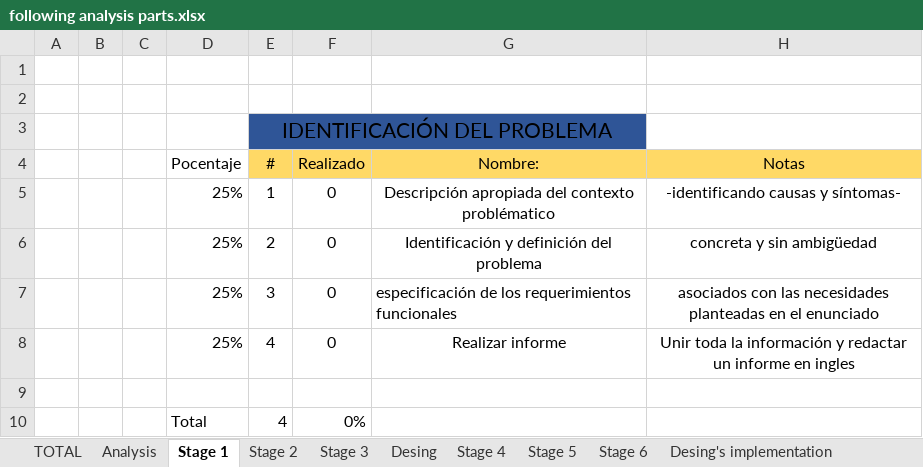
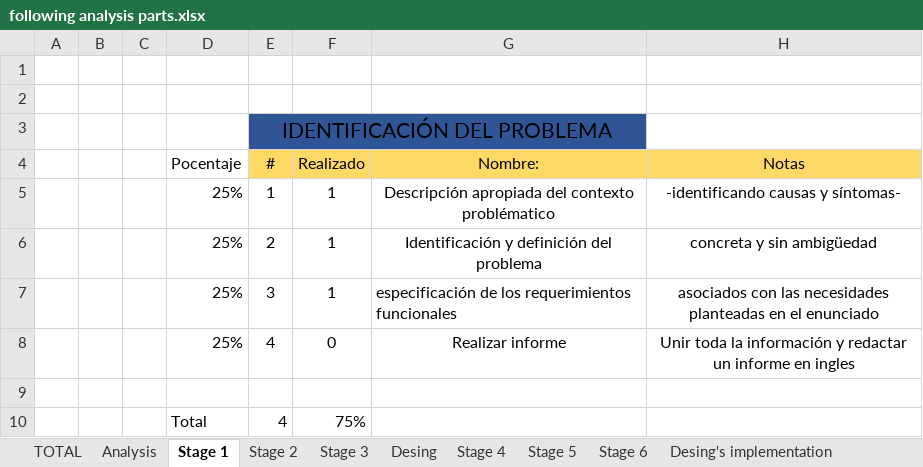
Before and after one commit to AoTanuki/Laboratory-1, an Excel workbook: Doc/following analysis parts.xlsx, sheet Stage 1, drawn as a sheet; values as stored, in another font and other column widths than the file's, no borders; the diff names each change by its address in the sheet, - before the commit and + after, or states it on an @@ line.

Commit message:
add a prototype of analysis description. i added a context description, problem definition and a funtional requirements. all of them are in spanish and would change because i want to improve redaction. Also, i miss write them in english.

```diff
--- a/Doc/following analysis parts.xlsx (sheet Stage 1)
+++ b/Doc/following analysis parts.xlsx (sheet Stage 1)
-F5:F7 (Realizado): 0
+F5:F7 (Realizado): 1
-F10 (Realizado): 0%
+F10 (Realizado): 75%
```
Also changed, not shown: 2 other files.
